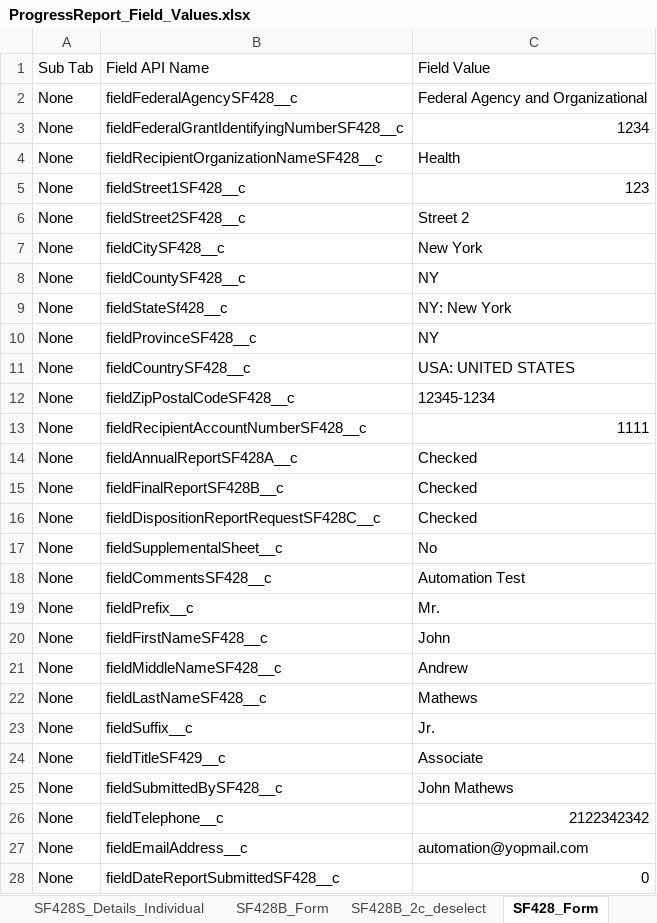
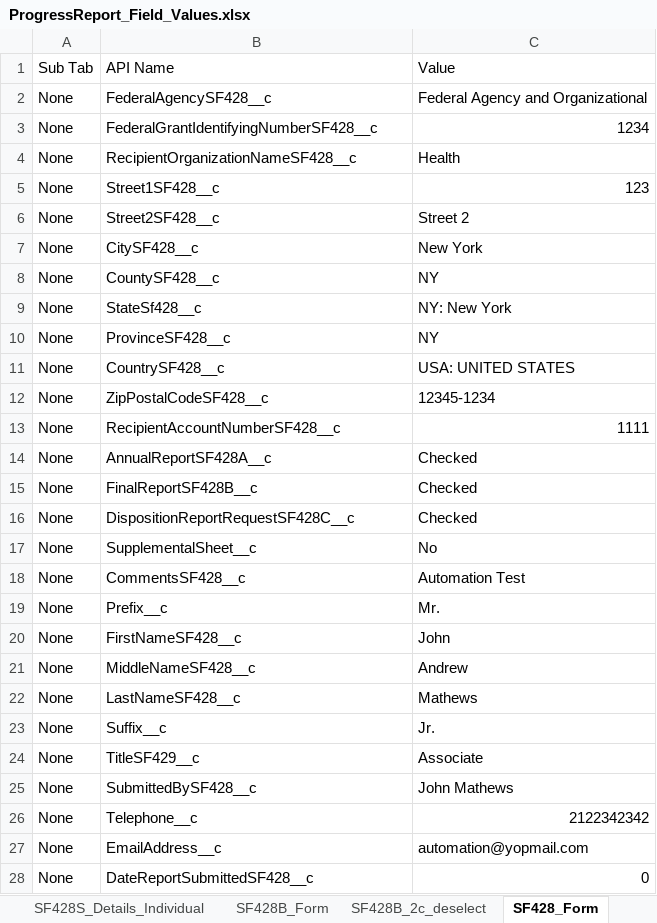
Before and after one commit to VaibhavChandratre-REISys/govgrants-product-automation, an Excel workbook: src/main/resources/ProgressReport_Field_Values.xlsx, sheet SF428_Form, drawn as a sheet; only a part is shown; values as stored, in another font and other column widths than the file's, no borders; the diff covers the shown part only; the diff names each change by its address in the sheet, - before the commit and + after, or states it on an @@ line.

```diff
--- a/src/main/resources/ProgressReport_Field_Values.xlsx (sheet SF428_Form)
+++ b/src/main/resources/ProgressReport_Field_Values.xlsx (sheet SF428_Form)
-B1: Field API Name
+B1: API Name
-C1: Field Value
+C1: Value
-B2: fieldFederalAgencySF428__c
+B2: FederalAgencySF428__c
-B3: fieldFederalGrantIdentifyingNumberSF428__c
+B3: FederalGrantIdentifyingNumberSF428__c
-B4: fieldRecipientOrganizationNameSF428__c
+B4: RecipientOrganizationNameSF428__c
-B5: fieldStreet1SF428__c
+B5: Street1SF428__c
-B6: fieldStreet2SF428__c
+B6: Street2SF428__c
-B7: fieldCitySF428__c
+B7: CitySF428__c
-B8: fieldCountySF428__c
+B8: CountySF428__c
-B9: fieldStateSf428__c
+B9: StateSf428__c
-B10: fieldProvinceSF428__c
+B10: ProvinceSF428__c
-B11: fieldCountrySF428__c
+B11: CountrySF428__c
-B12: fieldZipPostalCodeSF428__c
+B12: ZipPostalCodeSF428__c
-B13: fieldRecipientAccountNumberSF428__c
+B13: RecipientAccountNumberSF428__c
-B14: fieldAnnualReportSF428A__c
+B14: AnnualReportSF428A__c
-B15: fieldFinalReportSF428B__c
+B15: FinalReportSF428B__c
-B16: fieldDispositionReportRequestSF428C__c
+B16: DispositionReportRequestSF428C__c
-B17: fieldSupplementalSheet__c
+B17: SupplementalSheet__c
-B18: fieldCommentsSF428__c
+B18: CommentsSF428__c
-B19: fieldPrefix__c
+B19: Prefix__c
-B20: fieldFirstNameSF428__c
+B20: FirstNameSF428__c
-B21: fieldMiddleNameSF428__c
+B21: MiddleNameSF428__c
-B22: fieldLastNameSF428__c
+B22: LastNameSF428__c
-B23: fieldSuffix__c
+B23: Suffix__c
-B24: fieldTitleSF429__c
+B24: TitleSF429__c
-B25: fieldSubmittedBySF428__c
+B25: SubmittedBySF428__c
-B26: fieldTelephone__c
+B26: Telephone__c
-B27: fieldEmailAddress__c
+B27: EmailAddress__c
-B28: fieldDateReportSubmittedSF428__c
+B28: DateReportSubmittedSF428__c
```
Also changed, not shown: 1 edited cell elsewhere in this sheet, sheet SF428_field_not_filled, sheet SF428B_Form, sheet SF428B_2c_deselect, sheet SF428C_Wrong_Data, sheet SF428S_Details_Individual, sheet SF428A_Federal_Property, 3 more sheets, 1 other file.
